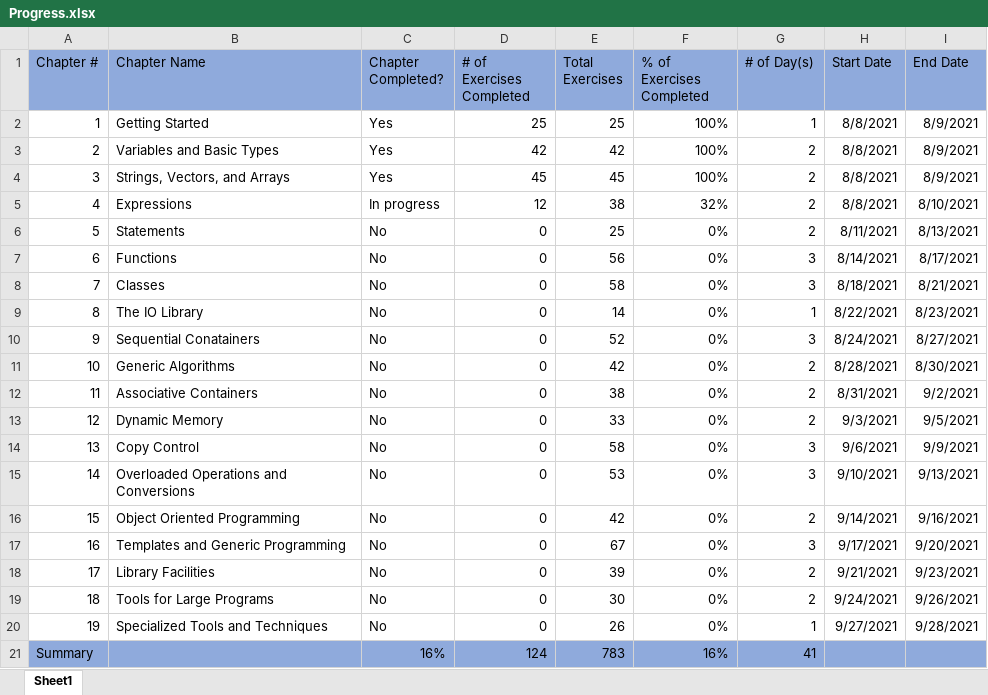
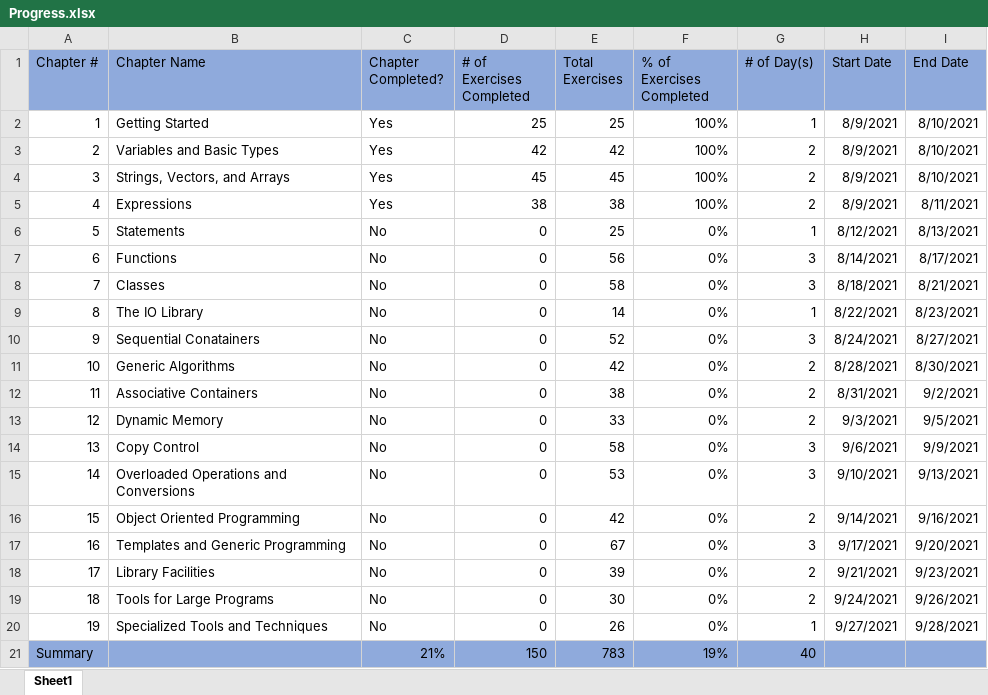
Before and after one commit to F3INTH34RTED/Cpp, an Excel workbook: 01Beginner/Progress.xlsx, sheet Sheet1, drawn as a sheet; values as stored, in another font and other column widths than the file's, no borders; conditional formats not drawn; the diff names each change by its address in the sheet, - before the commit and + after, or states it on an @@ line.

Commit message:
Update Progress.xlsx

```diff
--- a/01Beginner/Progress.xlsx (sheet Sheet1)
+++ b/01Beginner/Progress.xlsx (sheet Sheet1)
-H2:H5 (Start Date): 8/8/2021
+H2:H5 (Start Date): 8/9/2021
-I2:I4 (End Date): 8/9/2021
+I2:I4 (End Date): 8/10/2021
-C5 (Chapter Completed?): In progress
+C5 (Chapter Completed?): Yes
-D5 (# of Exercises Completed): 12
+D5 (# of Exercises Completed): 38
-F5 (% of Exercises Completed): 32%
+F5 (% of Exercises Completed): 100%
-I5 (End Date): 8/10/2021
+I5 (End Date): 8/11/2021
-G6 (# of Day(s)): 2
+G6 (# of Day(s)): 1
-H6 (Start Date): 8/11/2021
+H6 (Start Date): 8/12/2021
-C21 (Chapter Completed?): 16%
+C21 (Chapter Completed?): 21%
-D21 (# of Exercises Completed): 124
+D21 (# of Exercises Completed): 150
-F21 (% of Exercises Completed): 16%
+F21 (% of Exercises Completed): 19%
-G21 (# of Day(s)): 41
+G21 (# of Day(s)): 40
```
